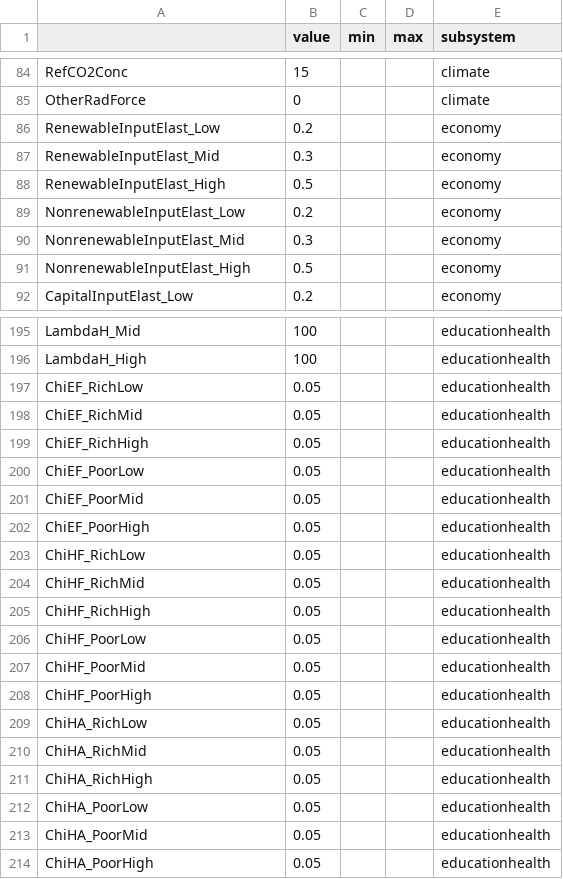
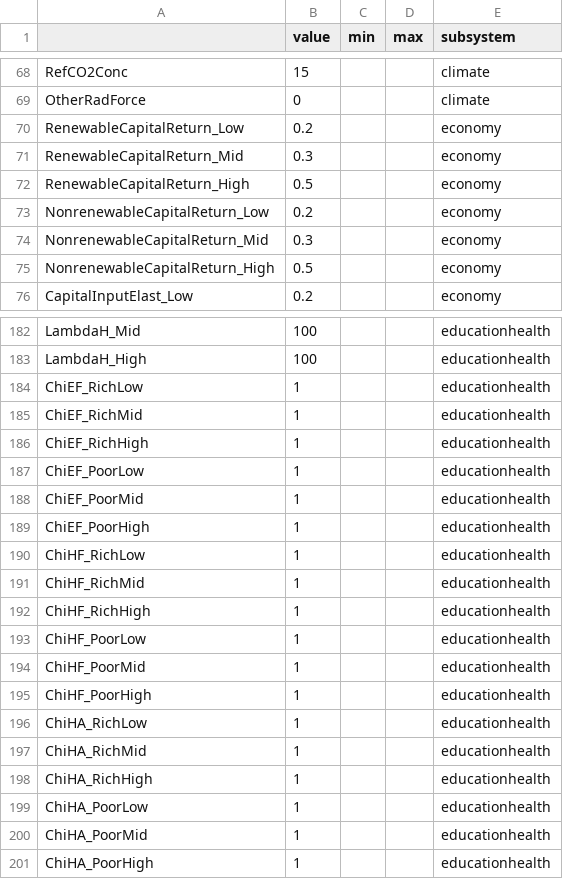
Before and after one commit to scarygary89/WorldPopulationModel, a CSV file: DataInput/ParameterInput.csv, drawn as a sheet; only a part is shown, gaps mark what is left out; the diff covers the shown part only.

```diff
--- a/DataInput/ParameterInput.csv
+++ b/DataInput/ParameterInput.csv
@@ -85,8 +69,8 @@ RefCO2Conc,15,,,climate
 OtherRadForce,0,,,climate
-RenewableInputElast_Low,0.2,,,economy
-RenewableInputElast_Mid,0.3,,,economy
-RenewableInputElast_High,0.5,,,economy
-NonrenewableInputElast_Low,0.2,,,economy
-NonrenewableInputElast_Mid,0.3,,,economy
-NonrenewableInputElast_High,0.5,,,economy
+RenewableCapitalReturn_Low,0.2,,,economy
+RenewableCapitalReturn_Mid,0.3,,,economy
+RenewableCapitalReturn_High,0.5,,,economy
+NonrenewableCapitalReturn_Low,0.2,,,economy
+NonrenewableCapitalReturn_Mid,0.3,,,economy
+NonrenewableCapitalReturn_High,0.5,,,economy
 CapitalInputElast_Low,0.2,,,economy
@@ -196,19 +183,19 @@ LambdaH_Mid,100,,,educationhealth
 LambdaH_High,100,,,educationhealth
-ChiEF_RichLow,0.05,,,educationhealth
-ChiEF_RichMid,0.05,,,educationhealth
-ChiEF_RichHigh,0.05,,,educationhealth
-ChiEF_PoorLow,0.05,,,educationhealth
-ChiEF_PoorMid,0.05,,,educationhealth
-ChiEF_PoorHigh,0.05,,,educationhealth
-ChiHF_RichLow,0.05,,,educationhealth
-ChiHF_RichMid,0.05,,,educationhealth
-ChiHF_RichHigh,0.05,,,educationhealth
-ChiHF_PoorLow,0.05,,,educationhealth
-ChiHF_PoorMid,0.05,,,educationhealth
-ChiHF_PoorHigh,0.05,,,educationhealth
-ChiHA_RichLow,0.05,,,educationhealth
-ChiHA_RichMid,0.05,,,educationhealth
-ChiHA_RichHigh,0.05,,,educationhealth
-ChiHA_PoorLow,0.05,,,educationhealth
-ChiHA_PoorMid,0.05,,,educationhealth
-ChiHA_PoorHigh,0.05,,,educationhealth
+ChiEF_RichLow,1,,,educationhealth
+ChiEF_RichMid,1,,,educationhealth
+ChiEF_RichHigh,1,,,educationhealth
+ChiEF_PoorLow,1,,,educationhealth
+ChiEF_PoorMid,1,,,educationhealth
+ChiEF_PoorHigh,1,,,educationhealth
+ChiHF_RichLow,1,,,educationhealth
+ChiHF_RichMid,1,,,educationhealth
+ChiHF_RichHigh,1,,,educationhealth
+ChiHF_PoorLow,1,,,educationhealth
+ChiHF_PoorMid,1,,,educationhealth
+ChiHF_PoorHigh,1,,,educationhealth
+ChiHA_RichLow,1,,,educationhealth
+ChiHA_RichMid,1,,,educationhealth
+ChiHA_RichHigh,1,,,educationhealth
+ChiHA_PoorLow,1,,,educationhealth
+ChiHA_PoorMid,1,,,educationhealth
+ChiHA_PoorHigh,1,,,educationhealth
```
Also changed, not shown: 3 added rows, 16 removed rows and 45 edited cells elsewhere in this file, DataInput/HighCountries.csv, DataInput/InitialValueInput.csv, 12 other files.
